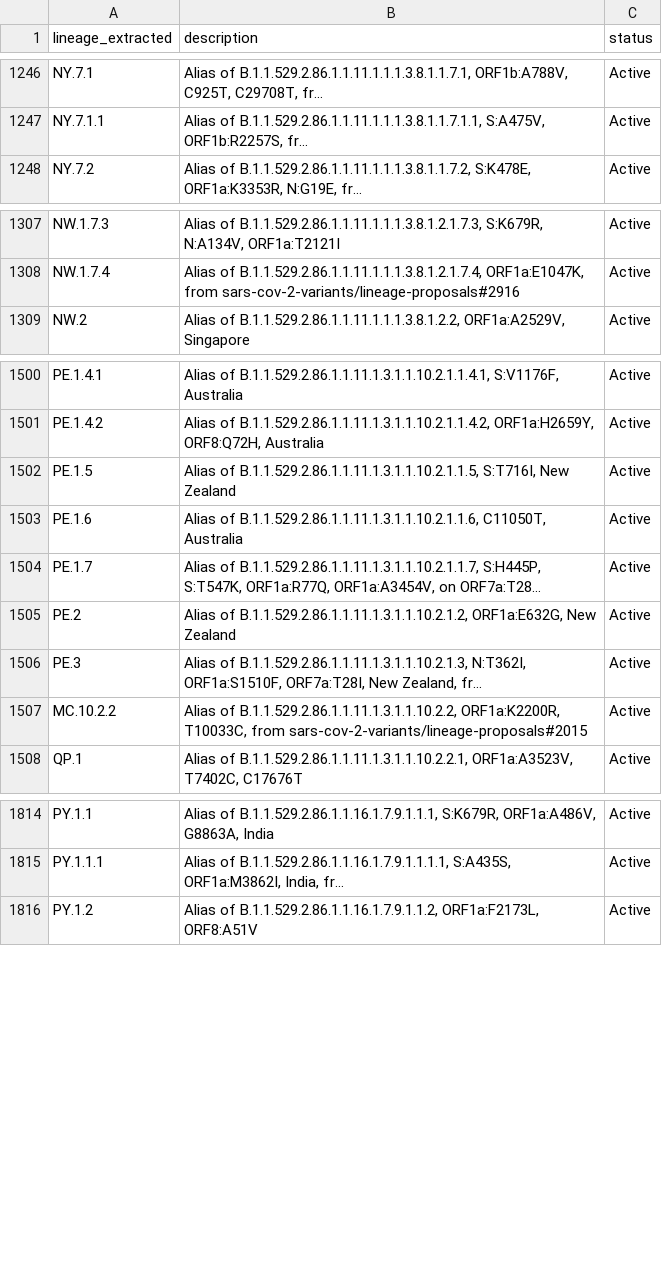
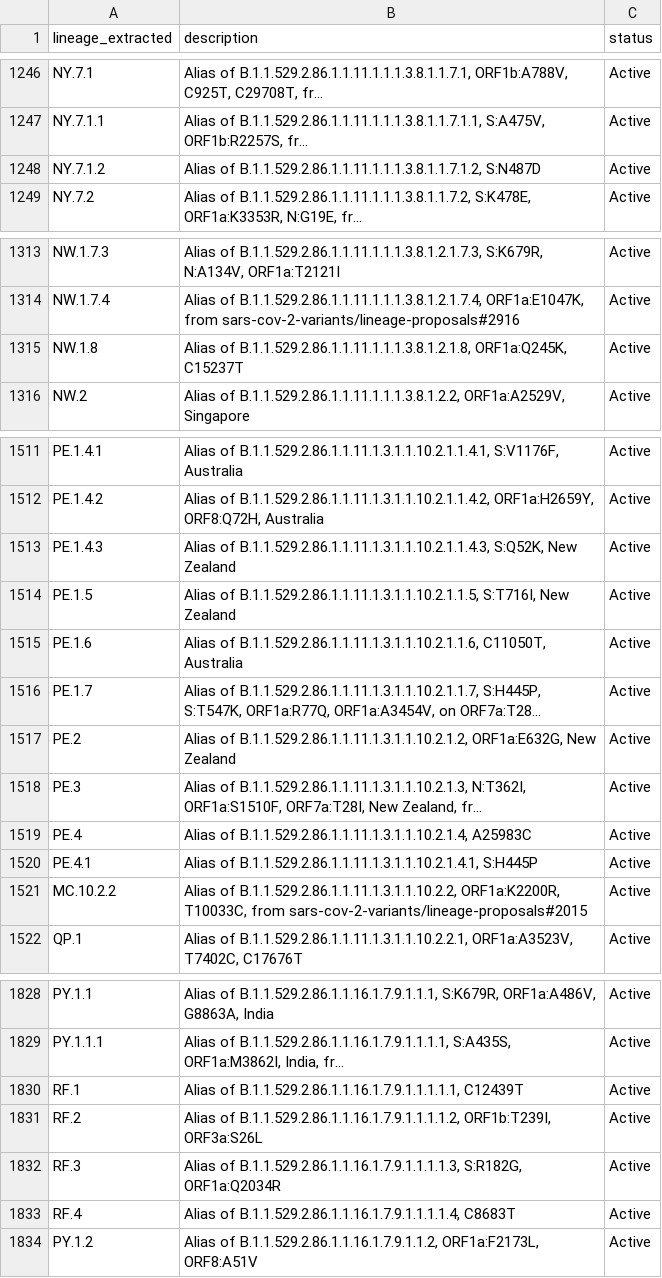
Before and after one commit to NW-PaGe/lineage_classifications, a CSV file: data/lineages.csv, drawn as a sheet; only a part is shown, gaps mark what is left out; long unchanged cells end in …; the diff covers the shown part only; the diff names each change by its address in the sheet, - before the commit and + after, or states it on an @@ line.

```diff
--- a/data/lineages.csv
+++ b/data/lineages.csv
+row 1248: NY.7.1.2 | Alias of B.1.1.529.2.86.1.1.11.1.1.1.3.8.1.1.7.1.2, S:N487D | Active
+row 1315: NW.1.8 | Alias of B.1.1.529.2.86.1.1.11.1.1.1.3.8.1.2.1.8, ORF1a:Q245K, C15237T | Active
+row 1513: PE.1.4.3 | Alias of B.1.1.529.2.86.1.1.11.1.3.1.1.10.2.1.1.4.3, S:Q52K, New Zealand | Active
+row 1519: PE.4 | Alias of B.1.1.529.2.86.1.1.11.1.3.1.1.10.2.1.4, A25983C | Active
+row 1520: PE.4.1 | Alias of B.1.1.529.2.86.1.1.11.1.3.1.1.10.2.1.4.1, S:H445P | Active
+row 1830: RF.1 | Alias of B.1.1.529.2.86.1.1.16.1.7.9.1.1.1.1.1, C12439T | Active
+row 1831: RF.2 | Alias of B.1.1.529.2.86.1.1.16.1.7.9.1.1.1.1.2, ORF1b:T239I, ORF3a:S26L | Active
+row 1832: RF.3 | Alias of B.1.1.529.2.86.1.1.16.1.7.9.1.1.1.1.3, S:R182G, ORF1a:Q2034R | Active
+row 1833: RF.4 | Alias of B.1.1.529.2.86.1.1.16.1.7.9.1.1.1.1.4, C8683T | Active
```
Also changed, not shown: 19 added rows and 1 edited cell elsewhere in this file.
